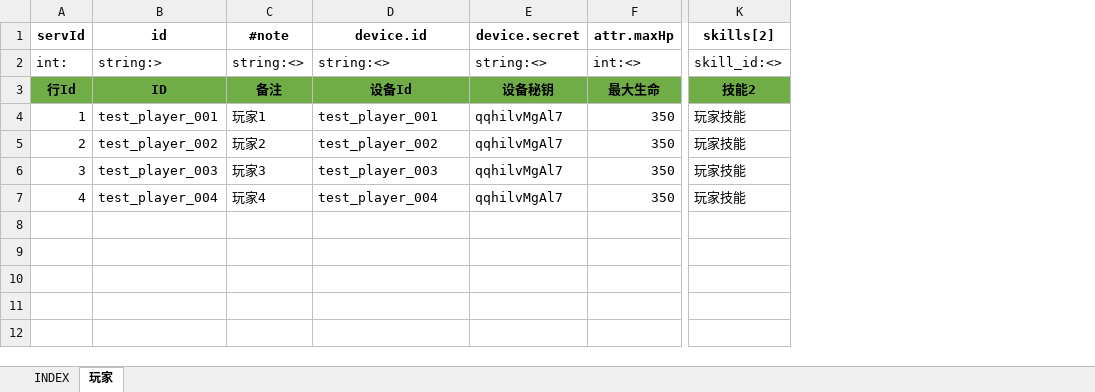
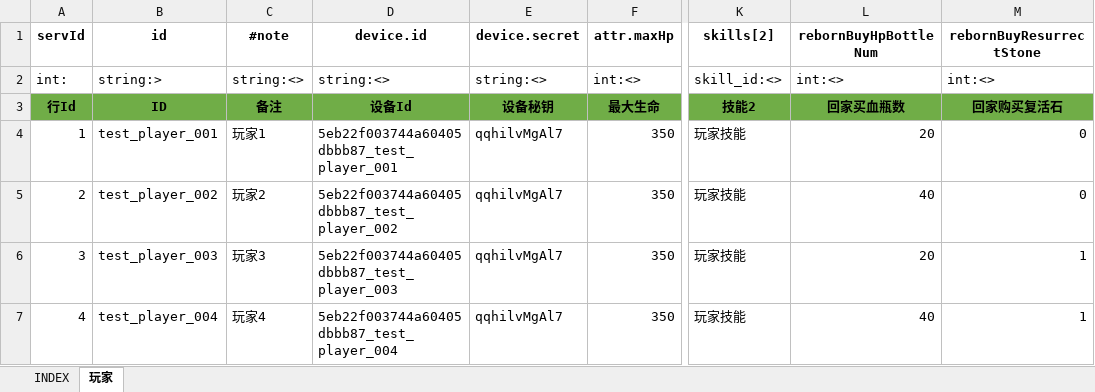
Before and after one commit to hataksumo/IOTTest, an Excel workbook: ExcelConfig/player.玩家.xlsx, sheet 玩家, drawn as a sheet; only a part is shown, gaps mark what is left out; values as stored, in another font and other column widths than the file's, no borders; the diff names each change by its address in the sheet, - before the commit and + after, or states it on an @@ line.

```diff
--- a/ExcelConfig/player.玩家.xlsx (sheet 玩家)
+++ b/ExcelConfig/player.玩家.xlsx (sheet 玩家)
+column L (rebornBuyHpBottleNum), rows 2-7: int:<> | 回家买血瓶数 | 20 | 40 | 20 | 40
+column M (rebornBuyResurrectStone), rows 2-7: int:<> | 回家购买复活石 | 0 | 0 | 1 | 1
-D4 (device.id): test_player_001
+D4 (device.id): 5eb22f003744a60405dbbb87_test_player_001
-D5 (device.id): test_player_002
+D5 (device.id): 5eb22f003744a60405dbbb87_test_player_002
-D6 (device.id): test_player_003
+D6 (device.id): 5eb22f003744a60405dbbb87_test_player_003
-D7 (device.id): test_player_004
+D7 (device.id): 5eb22f003744a60405dbbb87_test_player_004
```
Also changed, not shown: ExcelConfig/INDEX/INDEX.xlsx, ExcelConfig/drop.掉落.xlsx, 23 other files.
